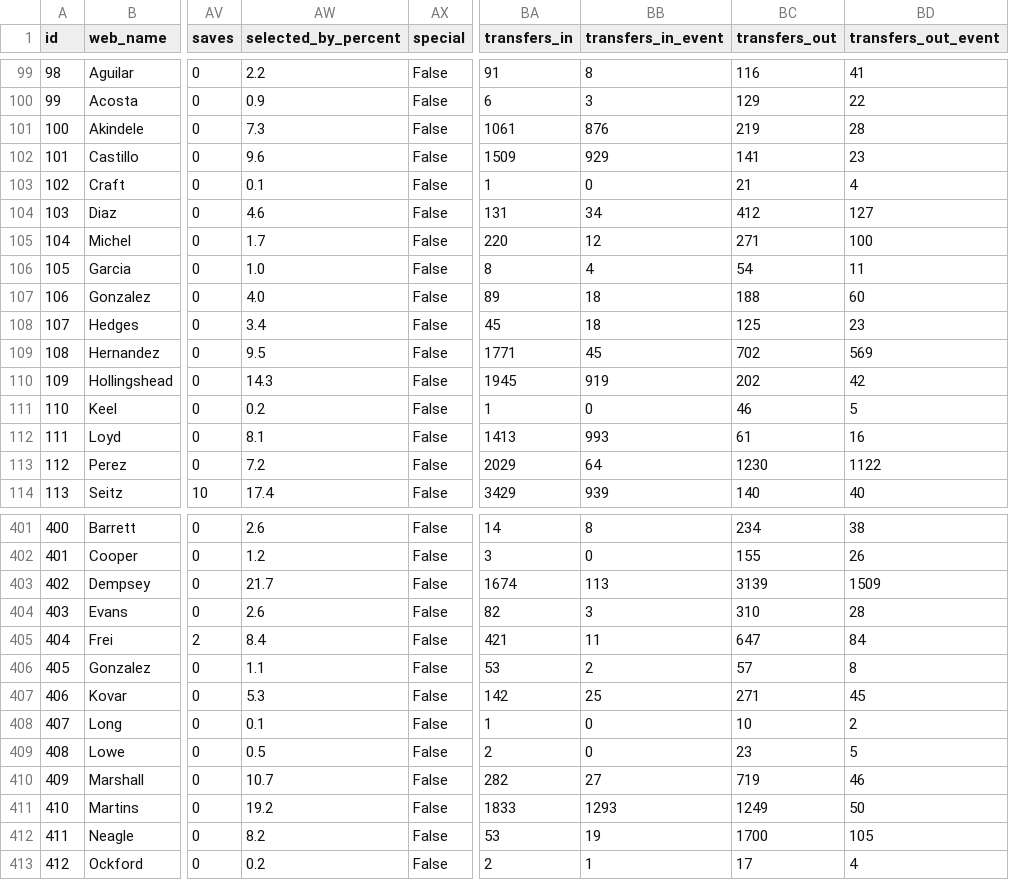
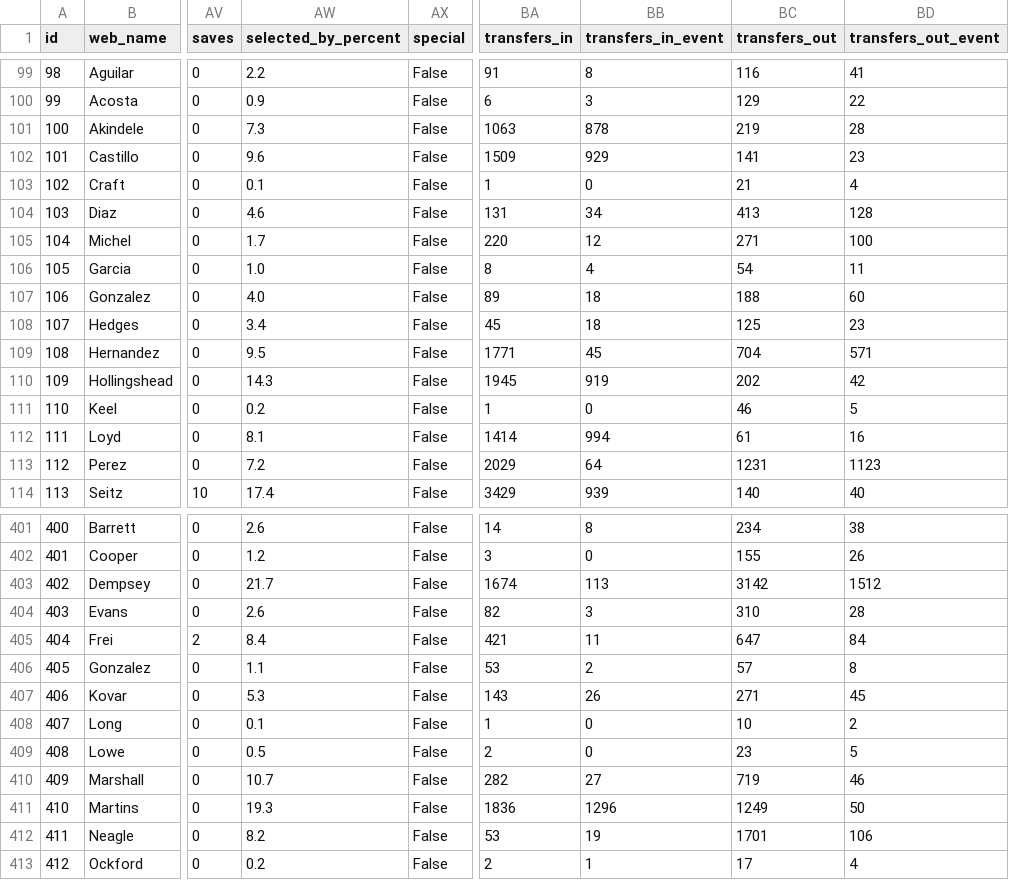
Before and after one commit to coffenbacher/mls-data, a CSV file: automated/players/players.csv, drawn as a sheet; only a part is shown, gaps mark what is left out; the diff covers the shown part only; the diff names each change by its address in the sheet, - before the commit and + after, or states it on an @@ line.

Commit message:
Auto updating players data - file players

```diff
--- a/automated/players/players.csv
+++ b/automated/players/players.csv
-BA101 (transfers_in): 1061
+BA101 (transfers_in): 1063
-BB101 (transfers_in_event): 876
+BB101 (transfers_in_event): 878
-BC104 (transfers_out): 412
+BC104 (transfers_out): 413
-BD104 (transfers_out_event): 127
+BD104 (transfers_out_event): 128
-BC109 (transfers_out): 702
+BC109 (transfers_out): 704
-BD109 (transfers_out_event): 569
+BD109 (transfers_out_event): 571
-BA112 (transfers_in): 1413
+BA112 (transfers_in): 1414
-BB112 (transfers_in_event): 993
+BB112 (transfers_in_event): 994
-BC113 (transfers_out): 1230
+BC113 (transfers_out): 1231
-BD113 (transfers_out_event): 1122
+BD113 (transfers_out_event): 1123
-BC403 (transfers_out): 3139
+BC403 (transfers_out): 3142
-BD403 (transfers_out_event): 1509
+BD403 (transfers_out_event): 1512
-BA407 (transfers_in): 142
+BA407 (transfers_in): 143
-BB407 (transfers_in_event): 25
+BB407 (transfers_in_event): 26
-AW411 (selected_by_percent): 19.2
+AW411 (selected_by_percent): 19.3
-BA411 (transfers_in): 1833
+BA411 (transfers_in): 1836
-BB411 (transfers_in_event): 1293
+BB411 (transfers_in_event): 1296
-BC412 (transfers_out): 1700
+BC412 (transfers_out): 1701
-BD412 (transfers_out_event): 105
+BD412 (transfers_out_event): 106
```
Also changed, not shown: 60 edited cells elsewhere in this file, 2 other files.
